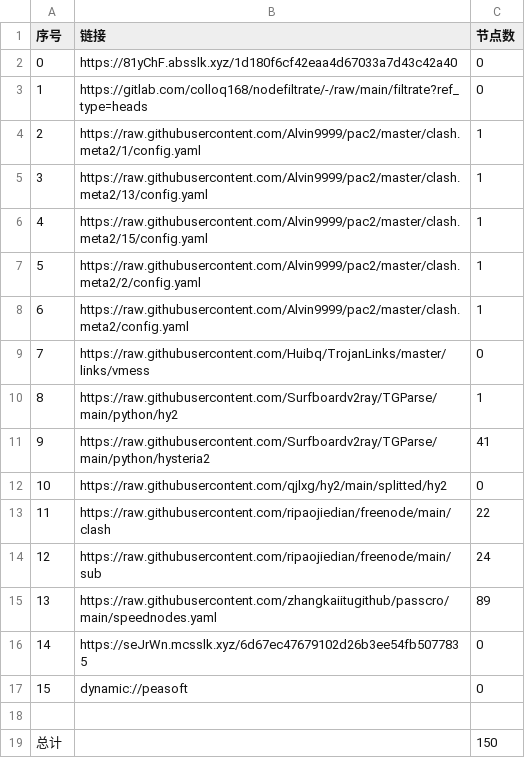
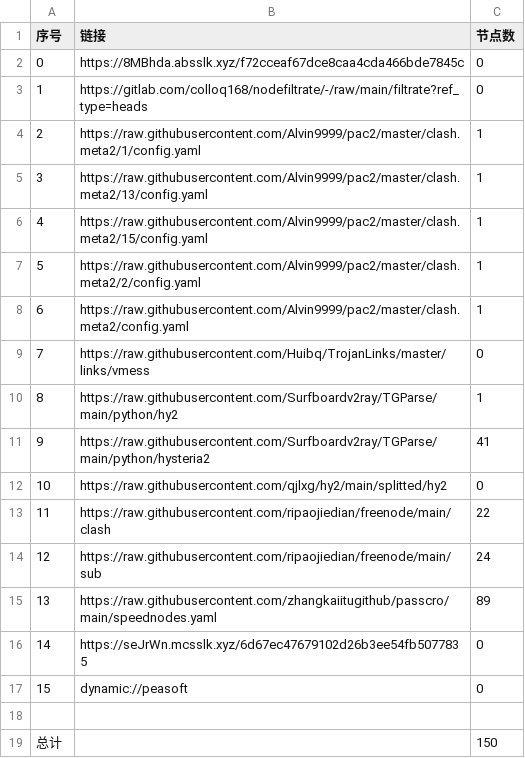
Before and after one commit to xihaoduo/AutoMergePublicNodes, a CSV file: list_result.csv, drawn as a sheet.

```diff
--- a/list_result.csv
+++ b/list_result.csv
@@ -1,3 +1,3 @@
 序号,链接,节点数
-0,https://81yChF.absslk.xyz/1d180f6cf42eaa4d67033a7d43c42a40,0
+0,https://8MBhda.absslk.xyz/f72cceaf67dce8caa4cda466bde7845c,0
 1,https://gitlab.com/colloq168/nodefiltrate/-/raw/main/filtrate?ref_type=heads,0
```
Also changed, not shown: 5 other files.
